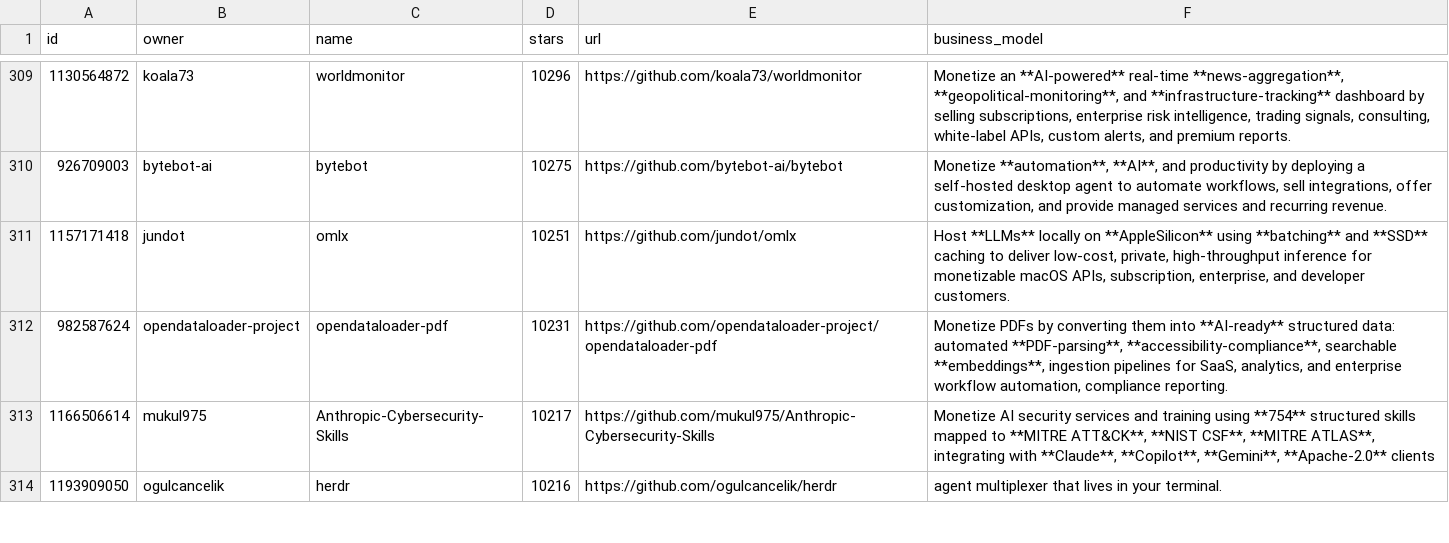
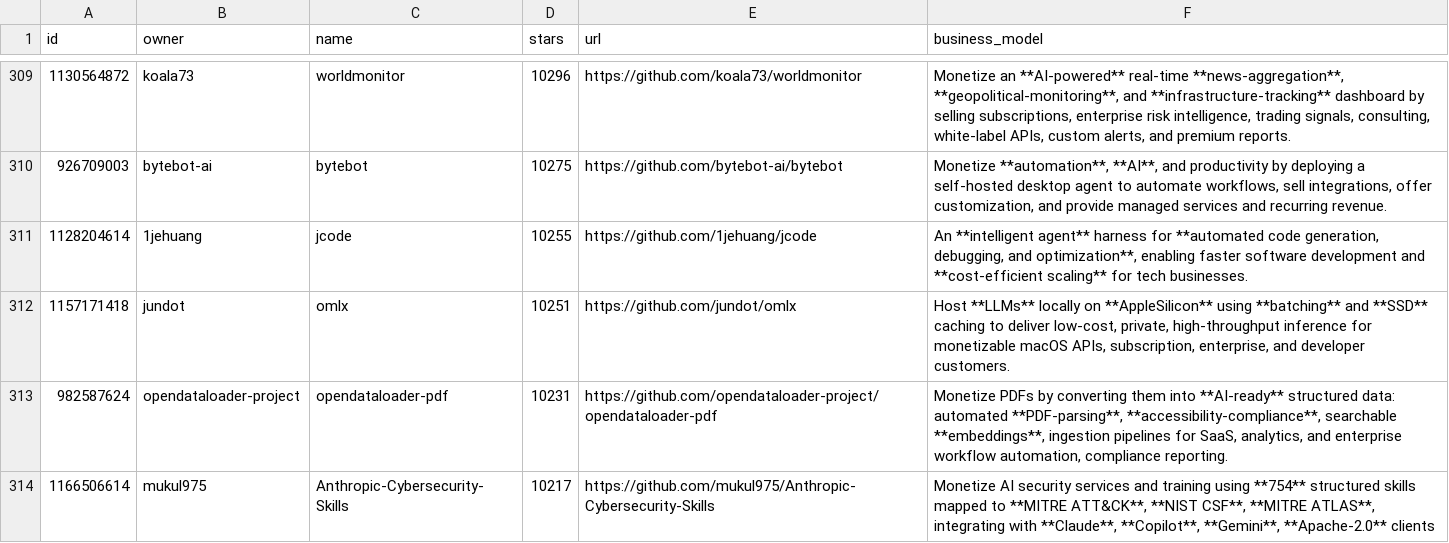
Before and after one commit to Ununp3ntium115/MakeMoneyWithAI, a CSV file: repos.csv, drawn as a sheet; only a part is shown, gaps mark what is left out; the shorter side is filled out with more unchanged rows.

```diff
--- a/repos.csv
+++ b/repos.csv
@@ -310,2 +310,3 @@ id,owner,name,stars,url,business_model
 926709003,bytebot-ai,bytebot,10275,https://github.com/bytebot-ai/bytebot,"Monetize **automation**, **AI**, and productivity by deploying a self-hosted desktop agent to automate workflows, sell integrations, offer customization, and provide managed services and recurring revenue."
+1128204614,1jehuang,jcode,10255,https://github.com/1jehuang/jcode,"An **intelligent agent** harness for **automated code generation, debugging, and optimization**, enabling faster software development and **cost-efficient scaling** for tech businesses."
 1157171418,jundot,omlx,10251,https://github.com/jundot/omlx,"Host **LLMs** locally on **AppleSilicon** using **batching** and **SSD** caching to deliver low-cost, private, high-throughput inference for monetizable macOS APIs, subscription, enterprise, and developer customers."
```
Also changed, not shown: 1 other file.
